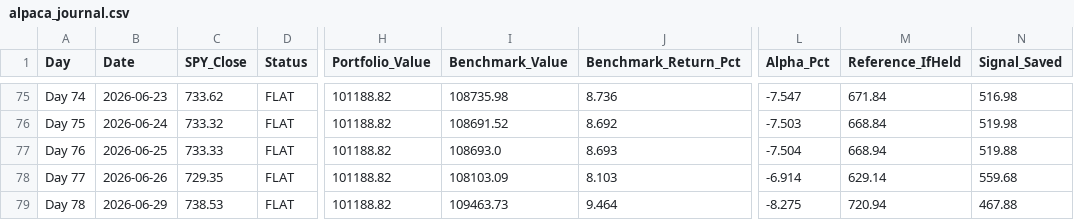
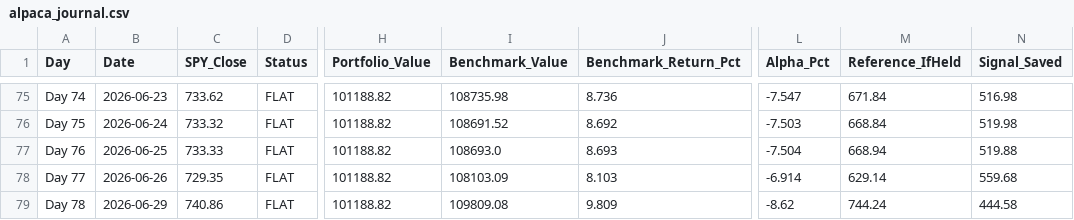
Before and after one commit to YASHpPATIL7/live-trading-alpha, a CSV file: alpaca_journal.csv, drawn as a sheet; only a part is shown, gaps mark what is left out; the diff names each change by its address in the sheet, - before the commit and + after, or states it on an @@ line.

```diff
--- a/alpaca_journal.csv
+++ b/alpaca_journal.csv
-C79 (SPY_Close): 738.53
+C79 (SPY_Close): 740.86
-I79 (Benchmark_Value): 109463.73
+I79 (Benchmark_Value): 109809.08
-J79 (Benchmark_Return_Pct): 9.464
+J79 (Benchmark_Return_Pct): 9.809
-L79 (Alpha_Pct): -8.275
+L79 (Alpha_Pct): -8.62
-M79 (Reference_IfHeld): 720.94
+M79 (Reference_IfHeld): 744.24
-N79 (Signal_Saved): 467.88
+N79 (Signal_Saved): 444.58
```
Also changed, not shown: 3 other files.
